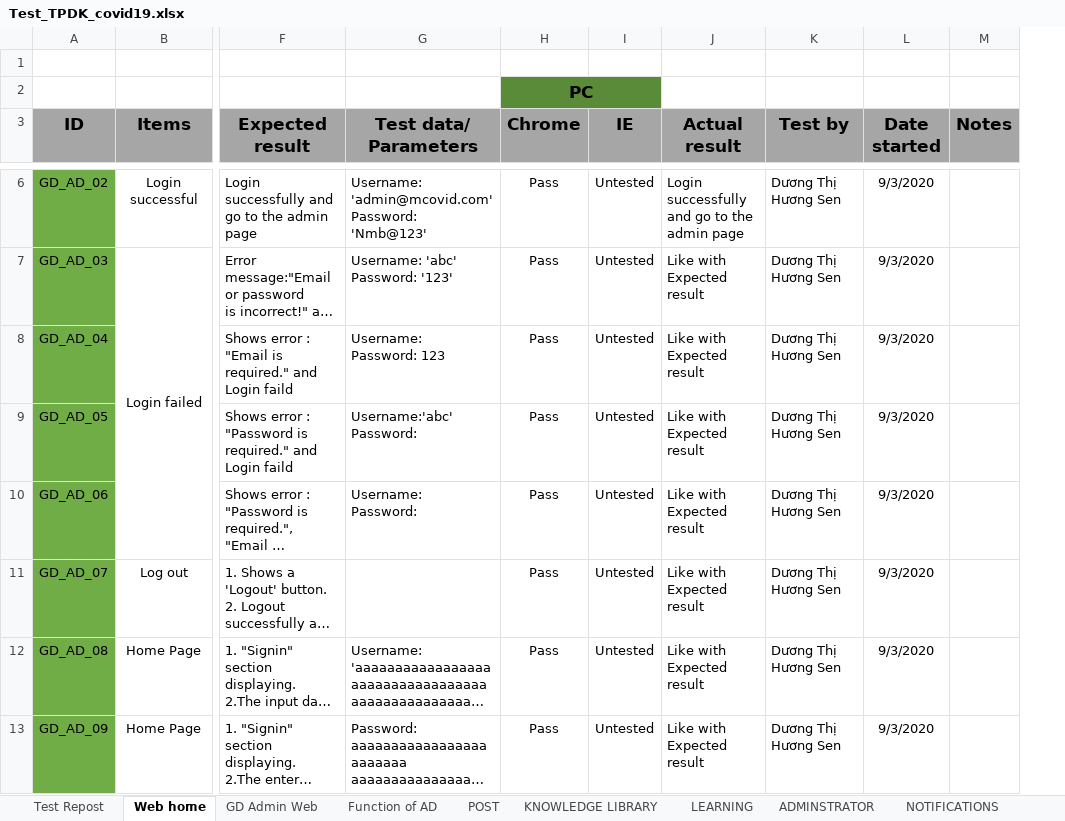
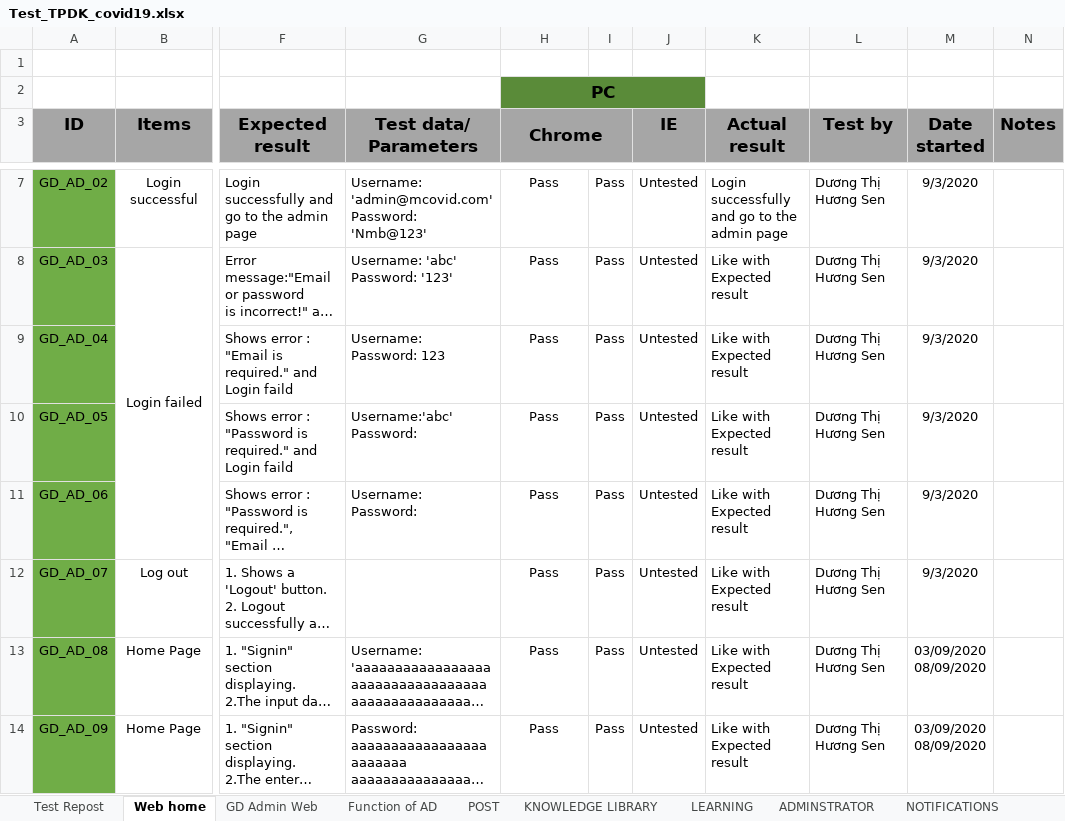
Before and after one commit to nhanleelab/ga-mcovid, an Excel workbook: Test_TPDK_covid19.xlsx, sheet Web home, drawn as a sheet; only a part is shown, gaps mark what is left out; long unchanged cells end in …; values as stored, in another font and other column widths than the file's, no borders; addresses are those after the commit; ↵ is a line break in a cell; the diff covers the shown part only; the diff names each change by its address in the sheet, - before the commit and + after, or states it on an @@ line.

```diff
--- a/Test_TPDK_covid19.xlsx (sheet Web home)
+++ b/Test_TPDK_covid19.xlsx (sheet Web home)
+column I, rows 7-14: all Pass
+H3:I3 merged
-M13:M14 (Date started): 9/3/2020
+M13:M14 (Date started): 03/09/2020 ↵ 08/09/2020
```
Also changed, not shown: 1 added row and 4 edited cells elsewhere in this sheet, sheet POST, sheet GD Admin Web, sheet Function of AD, sheet Dashboard.
